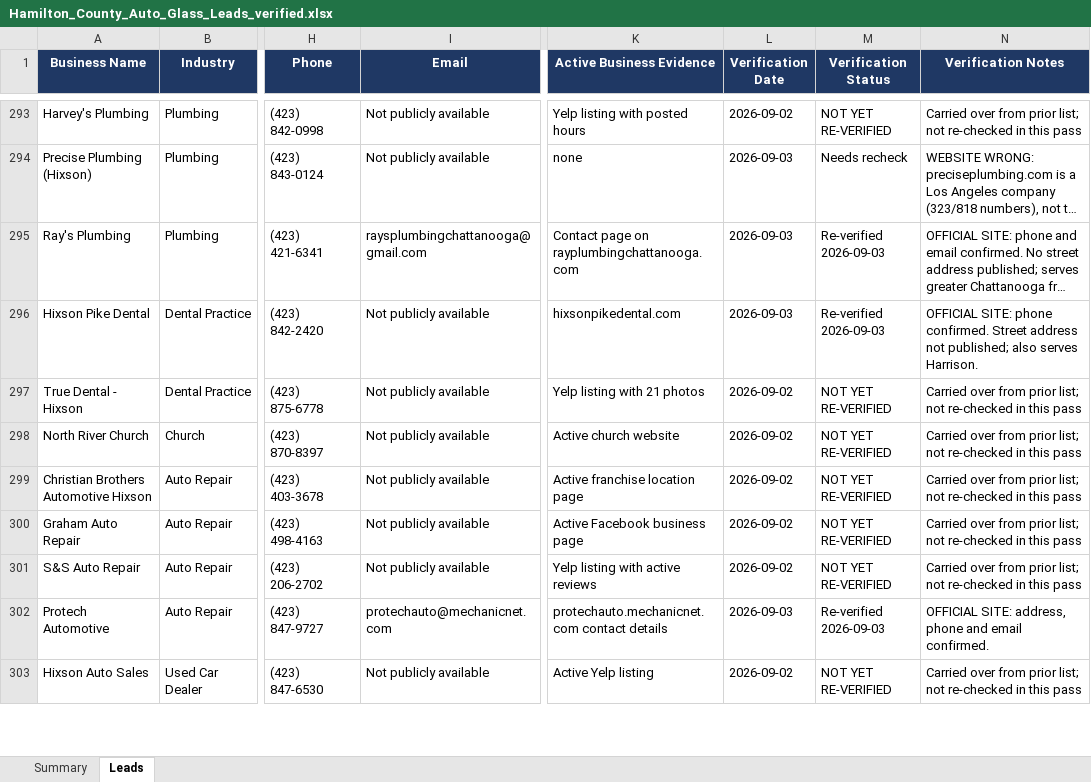
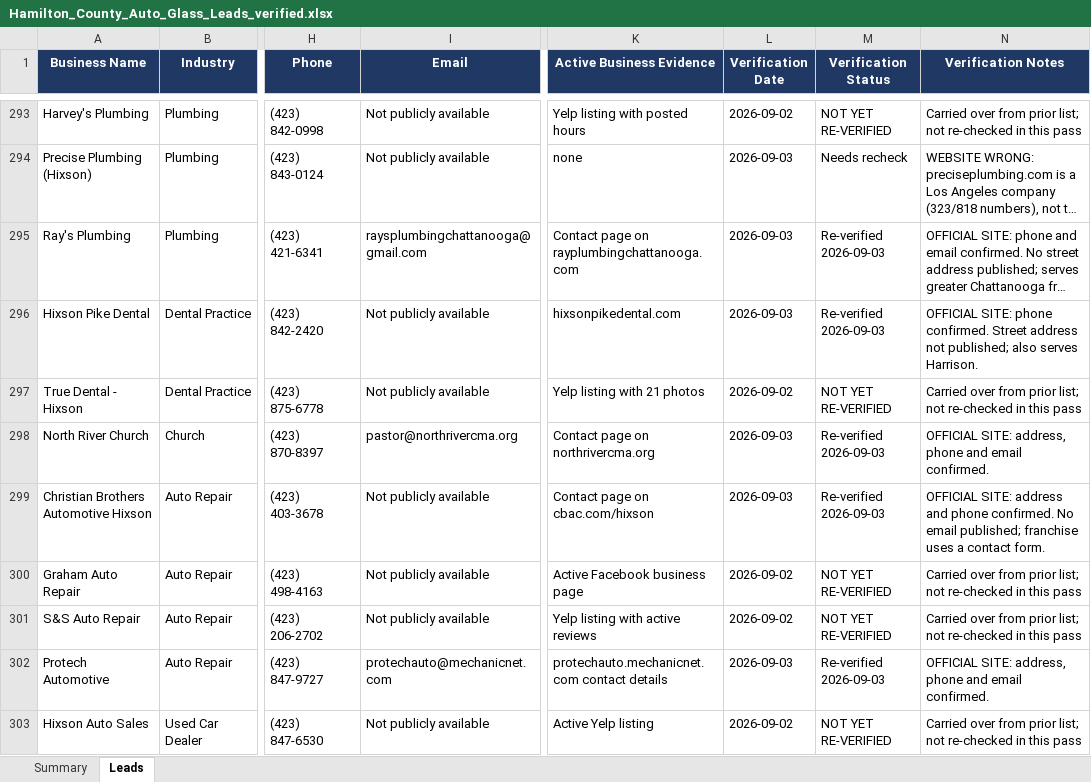
Before and after one commit to hardknoxautoglass/Hard-Knox-, an Excel workbook: leads/Hamilton_County_Auto_Glass_Leads_verified.xlsx, sheet Leads, drawn as a sheet; only a part is shown, gaps mark what is left out; long unchanged cells end in …; values as stored, in another font and other column widths than the file's, no borders; the diff covers the shown part only; the diff names each change by its address in the sheet, - before the commit and + after, or states it on an @@ line.

```diff
--- a/leads/Hamilton_County_Auto_Glass_Leads_verified.xlsx (sheet Leads)
+++ b/leads/Hamilton_County_Auto_Glass_Leads_verified.xlsx (sheet Leads)
-I298 (Email): Not publicly available
+I298 (Email): pastor@northrivercma.org
-K298 (Active Business Evidence): Active church website
+K298 (Active Business Evidence): Contact page on northrivercma.org
-L298:L299 (Verification Date): 2026-09-02
+L298:L299 (Verification Date): 2026-09-03
-M298:M299 (Verification Status): NOT YET RE-VERIFIED
+M298:M299 (Verification Status): Re-verified 2026-09-03
-N298 (Verification Notes): Carried over from prior list; not re-checked in this pass
+N298 (Verification Notes): OFFICIAL SITE: address, phone and email confirmed.
-K299 (Active Business Evidence): Active franchise location page
+K299 (Active Business Evidence): Contact page on cbac.com/hixson
-N299 (Verification Notes): Carried over from prior list; not re-checked in this pass
+N299 (Verification Notes): OFFICIAL SITE: address and phone confirmed. No email published; franchise uses a contact form.
```
Also changed, not shown: 1 removed row and 13 edited cells elsewhere in this sheet, 1 other file.
